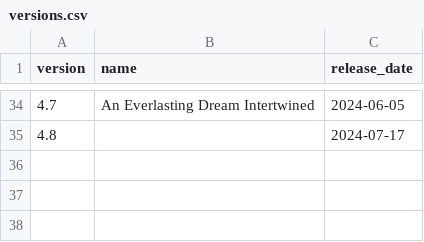
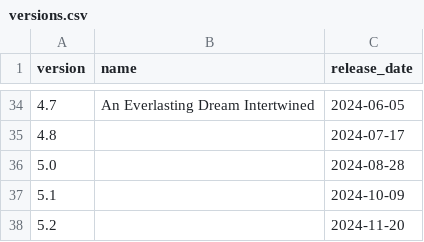
Before and after one commit to Remls/GenshinChars, a CSV file: data/versions.csv, drawn as a sheet; only a part is shown, gaps mark what is left out.

Commit message:
Add 5.x version dates

```diff
--- a/data/versions.csv
+++ b/data/versions.csv
@@ -35 +35,4 @@ version,name,release_date
 4.8,,2024-07-17
+5.0,,2024-08-28
+5.1,,2024-10-09
+5.2,,2024-11-20
```
